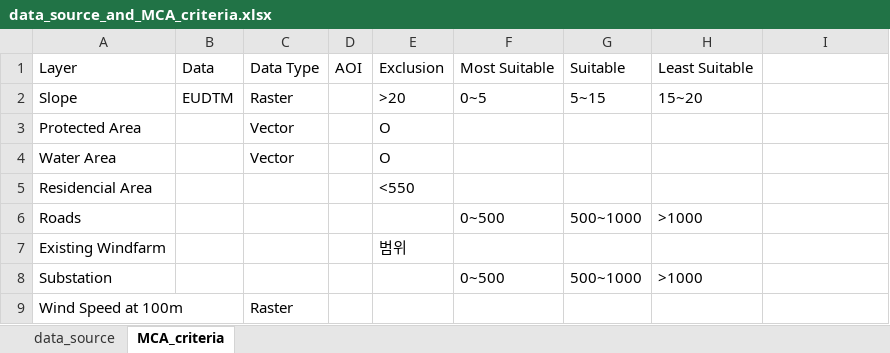
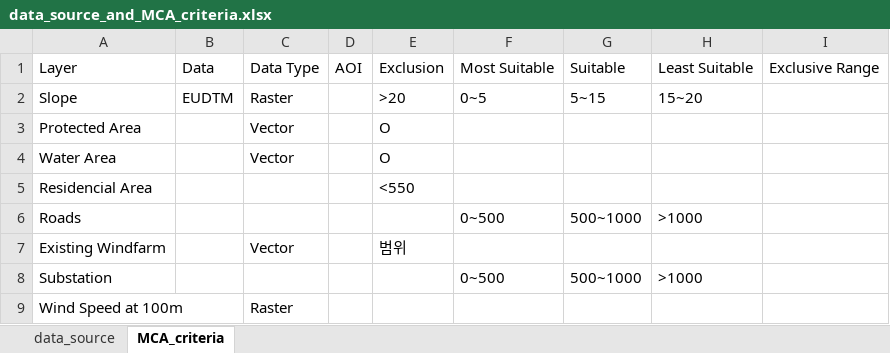
Before and after one commit to chungkang/gis_analysis_hamburg, an Excel workbook: data_source_and_MCA_criteria.xlsx, sheet MCA_criteria, drawn as a sheet; values as stored, in another font and other column widths than the file's, no borders; the diff names each change by its address in the sheet, - before the commit and + after, or states it on an @@ line.

```diff
--- a/data_source_and_MCA_criteria.xlsx (sheet MCA_criteria)
+++ b/data_source_and_MCA_criteria.xlsx (sheet MCA_criteria)
-I1: (empty)
+I1: Exclusive Range
-C7: (empty)
+C7: Vector
```
Also changed, not shown: sheet data_source, 8 other files.
